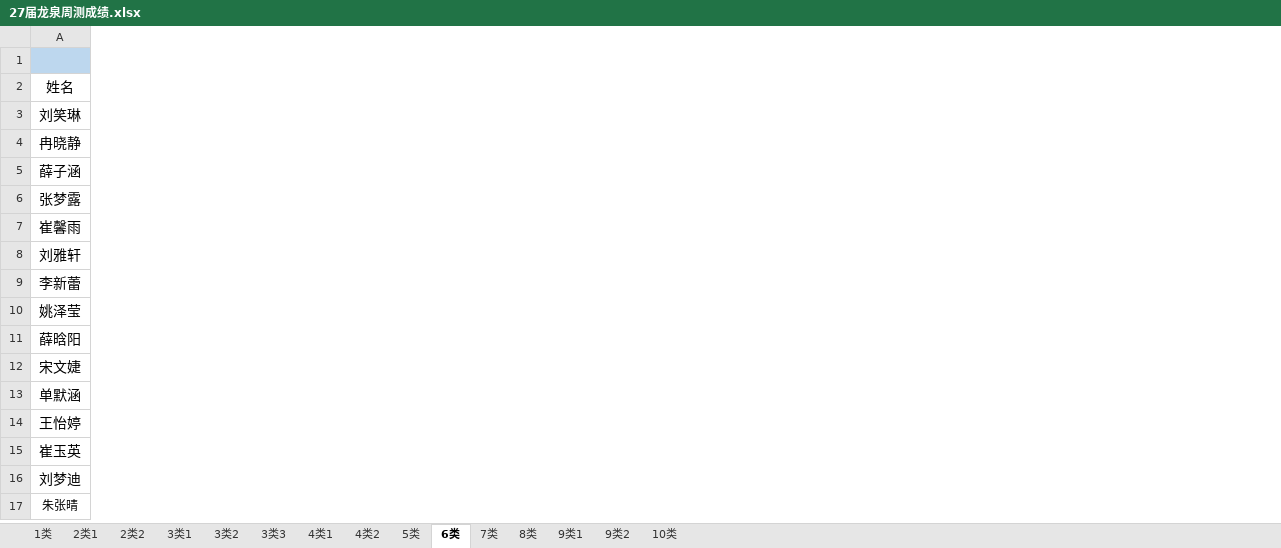
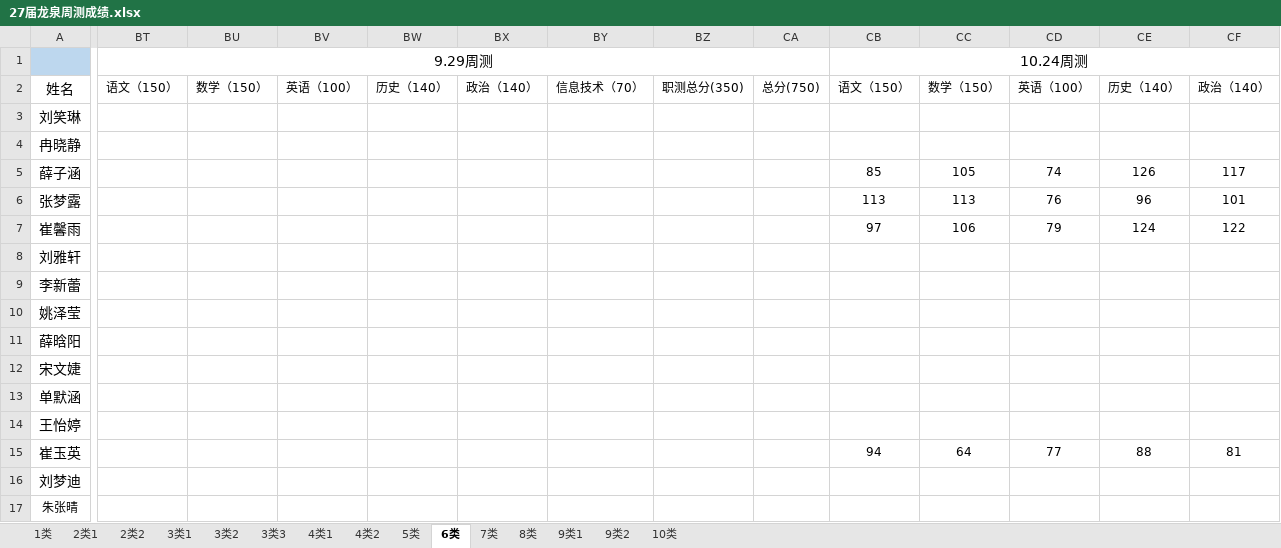
Before and after one commit to ZhangDN731/Campus_Performance_Analysis, an Excel workbook: data/27届龙泉周测成绩.xlsx, sheet 6类, drawn as a sheet; only a part is shown, gaps mark what is left out; values as stored, in another font and other column widths than the file's, no borders; the diff covers the shown part only; the diff names each change by its address in the sheet, - before the commit and + after, or states it on an @@ line.

```diff
--- a/data/27届龙泉周测成绩.xlsx (sheet 6类)
+++ b/data/27届龙泉周测成绩.xlsx (sheet 6类)
+column BT, rows 1-2: 9.29周测 | 语文（150）
+column BU, row 2: 数学（150）
+column BV, row 2: 英语（100）
+column BW, row 2: 历史（140）
+column BX, row 2: 政治（140）
+column BY, row 2: 信息技术（70）
+column BZ, row 2: 职测总分(350)
+column CA, row 2: 总分(750)
+column CB, rows 1-15: 10.24周测 | 语文（150） |  |  | 85 | 113 | 97 |  |  |  |  |  |  |  | 94
+column CC, rows 2-15: 数学（150） |  |  | 105 | 113 | 106 |  |  |  |  |  |  |  | 64
+column CD, rows 2-15: 英语（100） |  |  | 74 | 76 | 79 |  |  |  |  |  |  |  | 77
+column CE, rows 2-15: 历史（140） |  |  | 126 | 96 | 124 |  |  |  |  |  |  |  | 88
+column CF, rows 2-15: 政治（140） |  |  | 117 | 101 | 122 |  |  |  |  |  |  |  | 81
```
Also changed, not shown: 3 added columns elsewhere in this sheet, sheet 2类1, sheet 2类2, sheet 4类1, sheet 4类2, sheet 1类, sheet 3类1, 8 more sheets.
